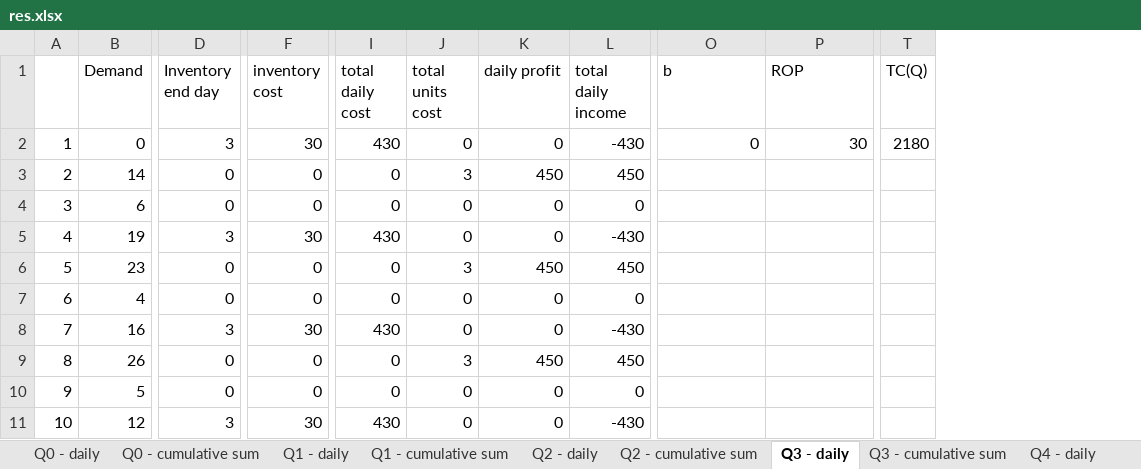
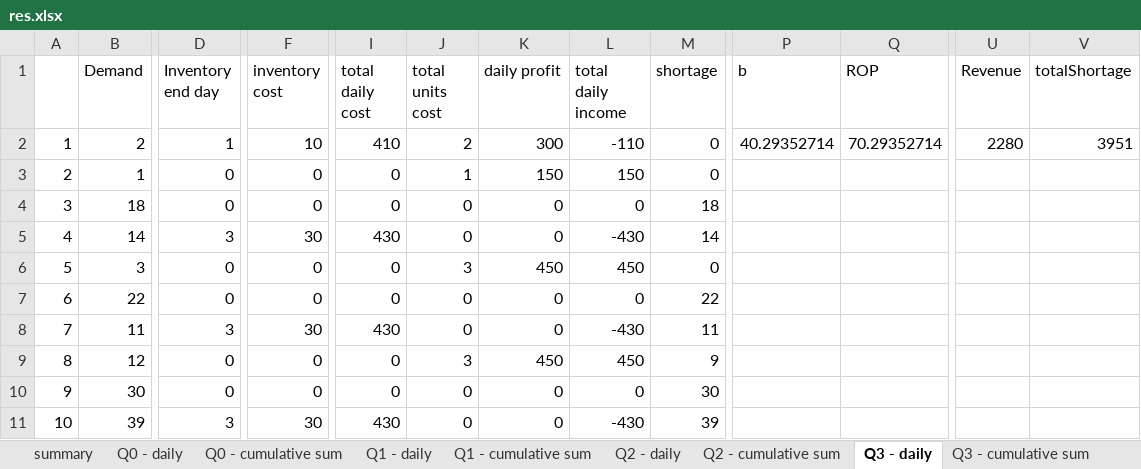
Before and after one commit to sagie-ro/finalProject, an Excel workbook: res.xlsx, sheet Q3 - daily, drawn as a sheet; only a part is shown, gaps mark what is left out; values as stored, in another font and other column widths than the file's, no borders; removed rows and columns are numbered as before the commit, all else as after; the diff covers the shown part only; the diff names each change by its address in the sheet, - before the commit and + after, or states it on an @@ line.

Commit message:
added "summary" to excel output added function description (not finished) found y(q0) calculation error

```diff
--- a/res.xlsx (sheet Q3 - daily)
+++ b/res.xlsx (sheet Q3 - daily)
+sheet tab: summary
+column M (shortage), rows 2-11: 0 | 0 | 18 | 14 | 0 | 22 | 11 | 9 | 30 | 39
-column T (TC(Q)), row 2: 2180
+column U (Revenue), row 2: 2280
+column V (totalShortage), row 2: 3951
-B2 (Demand): 0
+B2 (Demand): 2
-D2 (Inventory end day): 3
+D2 (Inventory end day): 1
-F2 (inventory cost): 30
+F2 (inventory cost): 10
-I2 (total daily cost): 430
+I2 (total daily cost): 410
-J2 (total units cost): 0
+J2 (total units cost): 2
-K2 (daily profit): 0
+K2 (daily profit): 300
-L2 (total daily income): -430
+L2 (total daily income): -110
-P2 (b): 0
+P2 (b): 40.29352714
-Q2 (ROP): 30
+Q2 (ROP): 70.29352714
-B3 (Demand): 14
+B3 (Demand): 1
-J3 (total units cost): 3
+J3 (total units cost): 1
-K3 (daily profit): 450
+K3 (daily profit): 150
-L3 (total daily income): 450
+L3 (total daily income): 150
-B4 (Demand): 6
+B4 (Demand): 18
-B5 (Demand): 19
+B5 (Demand): 14
-B6 (Demand): 23
+B6 (Demand): 3
-B7 (Demand): 4
+B7 (Demand): 22
-B8 (Demand): 16
+B8 (Demand): 11
-B9 (Demand): 26
+B9 (Demand): 12
-B10 (Demand): 5
+B10 (Demand): 30
-B11 (Demand): 12
+B11 (Demand): 39
```
Also changed, not shown: 592 edited cells elsewhere in this sheet, sheet Q0 - daily, sheet Q7 - daily, sheet Q6 - daily, sheet Q1 - daily, sheet Q2 - daily, sheet Q5 - daily, 9 more sheets, 2 other files.
